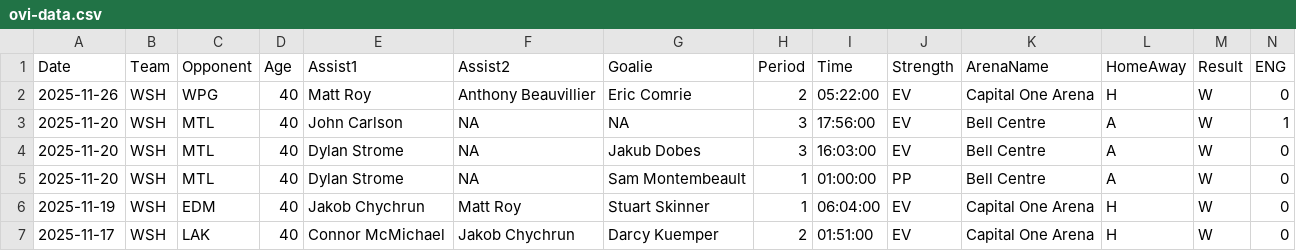
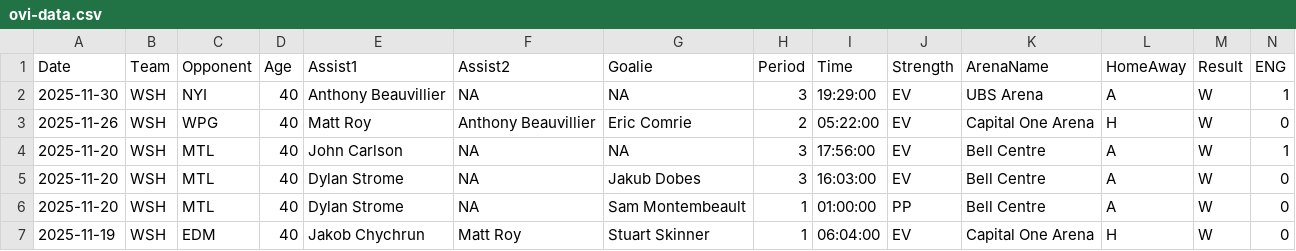
Before and after one commit to jeffreyz374/Ovi-Gretzky-Comparison-Project, a CSV file: Data/ovi-data.csv, drawn as a sheet; only a part is shown; the shorter side is filled out with more unchanged rows; rows hold the shown columns only; the diff names each change by its address in the sheet, - before the commit and + after, or states it on an @@ line.

```diff
--- a/Data/ovi-data.csv
+++ b/Data/ovi-data.csv
+row 2: 2025-11-30 | WSH | NYI | 40 | Anthony Beauvillier | NA | NA | 3 | 19:29:00 | EV | UBS Arena | A | W | 1
```
Also changed, not shown: Data/ovi-potential-games.csv.
